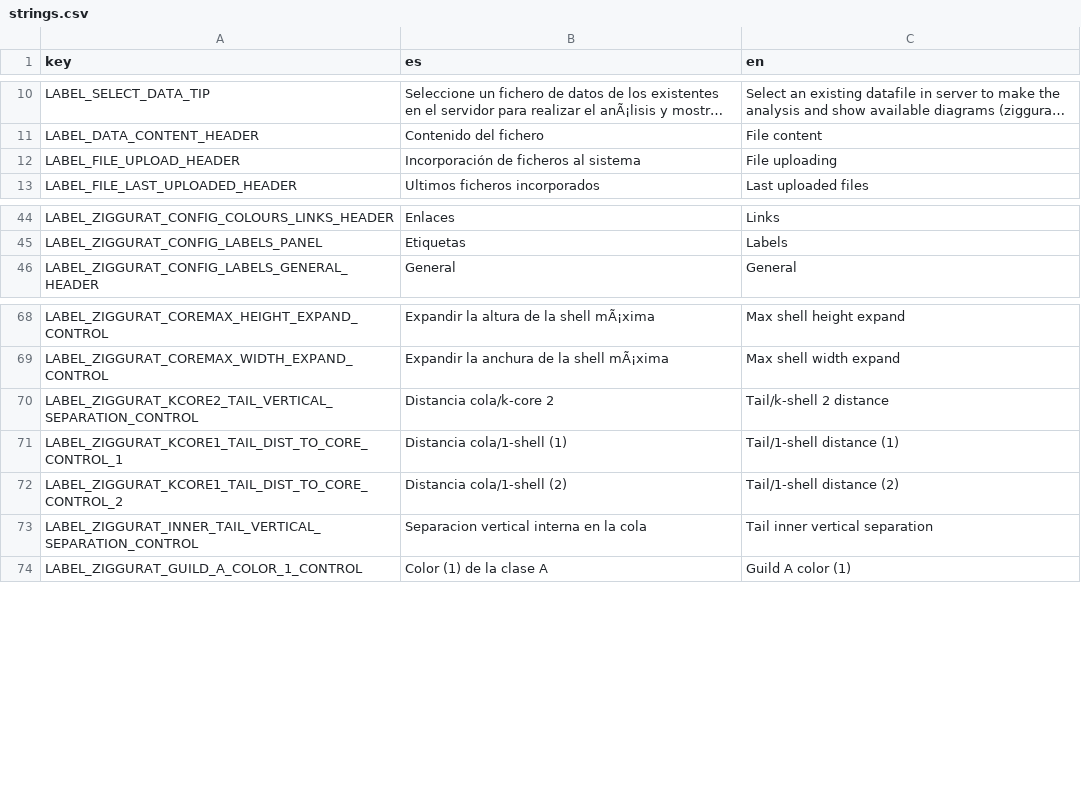
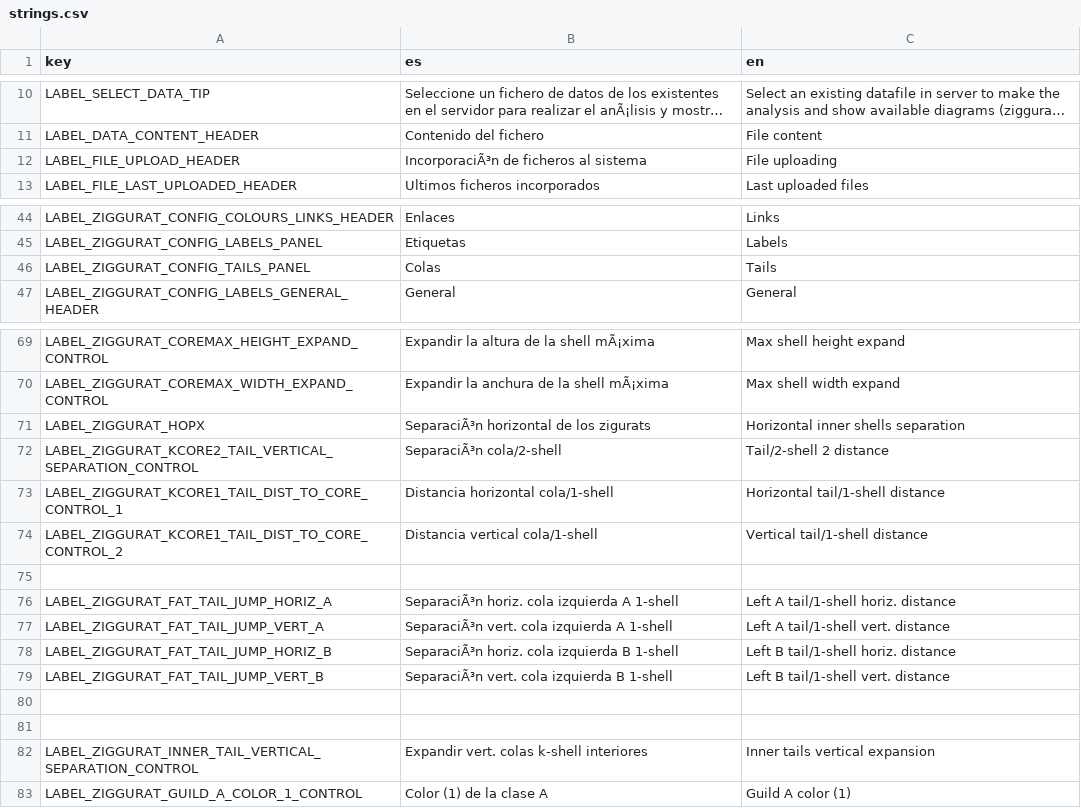
Before and after one commit to jgalgarra/bipartgraph2, a CSV file: resources/strings.csv, drawn as a sheet; only a part is shown, gaps mark what is left out; long unchanged cells end in …; addresses are those after the commit; the diff names each change by its address in the sheet, - before the commit and + after, or states it on an @@ line.

Commit message:
Refactoring tail plot configuration (II)

```diff
--- a/resources/strings.csv
+++ b/resources/strings.csv
-B12 (es): Incorporación de ficheros al sistema
+B12 (es): IncorporaciÃ³n de ficheros al sistema
+row 46: LABEL_ZIGGURAT_CONFIG_TAILS_PANEL | Colas | Tails
+row 71: LABEL_ZIGGURAT_HOPX | SeparaciÃ³n horizontal de los zigurats | Horizontal inner shells separation
-B72 (es): Distancia cola/k-core 2
+B72 (es): SeparaciÃ³n cola/2-shell
-C72 (en): Tail/k-shell 2 distance
+C72 (en): Tail/2-shell 2 distance
-B73 (es): Distancia cola/1-shell (1)
+B73 (es): Distancia horizontal cola/1-shell
-C73 (en): Tail/1-shell distance (1)
+C73 (en): Horizontal tail/1-shell distance
-B74 (es): Distancia cola/1-shell (2)
+B74 (es): Distancia vertical cola/1-shell
-C74 (en): Tail/1-shell distance (2)
+C74 (en): Vertical tail/1-shell distance
+row 75: (empty)
+row 76: LABEL_ZIGGURAT_FAT_TAIL_JUMP_HORIZ_A | SeparaciÃ³n horiz. cola izquierda A 1-shell | Left A tail/1-shell horiz. distance
+row 77: LABEL_ZIGGURAT_FAT_TAIL_JUMP_VERT_A | SeparaciÃ³n vert. cola izquierda A 1-shell | Left A tail/1-shell vert. distance
+row 78: LABEL_ZIGGURAT_FAT_TAIL_JUMP_HORIZ_B | SeparaciÃ³n horiz. cola izquierda B 1-shell | Left B tail/1-shell horiz. distance
+row 79: LABEL_ZIGGURAT_FAT_TAIL_JUMP_VERT_B | SeparaciÃ³n vert. cola izquierda B 1-shell | Left B tail/1-shell vert. distance
+row 80: (empty)
+row 81: (empty)
-B82 (es): Separacion vertical interna en la cola
+B82 (es): Expandir vert. colas k-shell interiores
-C82 (en): Tail inner vertical separation
+C82 (en): Inner tails vertical expansion
```
Also changed, not shown: 3 other files.
